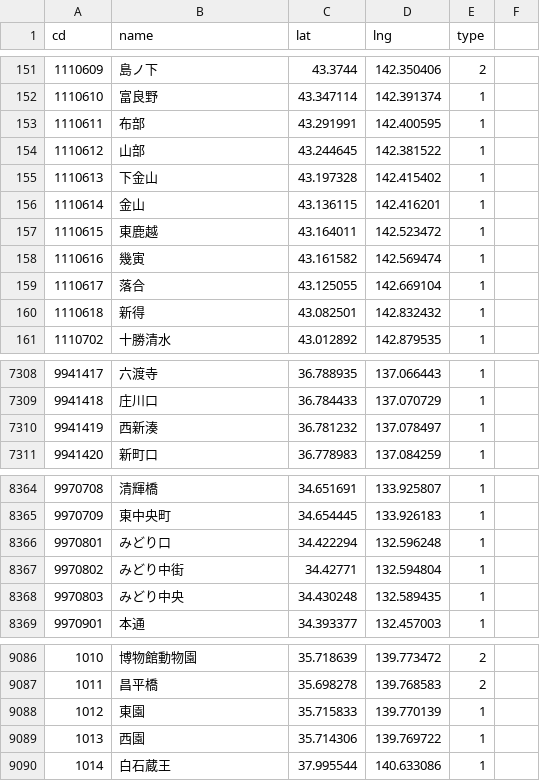
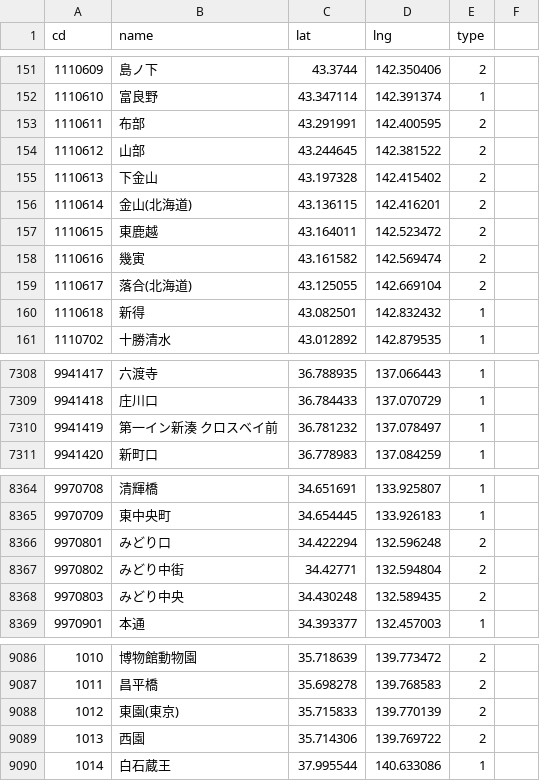
Before and after one commit to 68user/ekimemo-map2, a CSV file: static/map/data/stations.csv, drawn as a sheet; only a part is shown, gaps mark what is left out.

```diff
--- a/static/map/data/stations.csv
+++ b/static/map/data/stations.csv
@@ -152,9 +152,9 @@ cd,name,lat,lng,type
 1110610,富良野,43.347114,142.391374,1
-1110611,布部,43.291991,142.400595,1
-1110612,山部,43.244645,142.381522,1
-1110613,下金山,43.197328,142.415402,1
-1110614,金山,43.136115,142.416201,1
-1110615,東鹿越,43.164011,142.523472,1
-1110616,幾寅,43.161582,142.569474,1
-1110617,落合,43.125055,142.669104,1
+1110611,布部,43.291991,142.400595,2
+1110612,山部,43.244645,142.381522,2
+1110613,下金山,43.197328,142.415402,2
+1110614,金山(北海道),43.136115,142.416201,2
+1110615,東鹿越,43.164011,142.523472,2
+1110616,幾寅,43.161582,142.569474,2
+1110617,落合(北海道),43.125055,142.669104,2
 1110618,新得,43.082501,142.832432,1
@@ -7309,3 +7309,3 @@ cd,name,lat,lng,type
 9941418,庄川口,36.784433,137.070729,1
-9941419,西新湊,36.781232,137.078497,1
+9941419,第一イン新湊 クロスベイ前,36.781232,137.078497,1
 9941420,新町口,36.778983,137.084259,1
@@ -8365,5 +8365,5 @@ cd,name,lat,lng,type
 9970709,東中央町,34.654445,133.926183,1
-9970801,みどり口,34.422294,132.596248,1
-9970802,みどり中街,34.42771,132.594804,1
-9970803,みどり中央,34.430248,132.589435,1
+9970801,みどり口,34.422294,132.596248,2
+9970802,みどり中街,34.42771,132.594804,2
+9970803,みどり中央,34.430248,132.589435,2
 9970901,本通,34.393377,132.457003,1
@@ -9087,4 +9087,4 @@ cd,name,lat,lng,type
 1011,昌平橋,35.698278,139.768583,2
-1012,東園,35.715833,139.770139,1
-1013,西園,35.714306,139.769722,1
+1012,東園(東京),35.715833,139.770139,2
+1013,西園,35.714306,139.769722,2
 1014,白石蔵王,37.995544,140.633086,1
```
Also changed, not shown: 1 other file.
